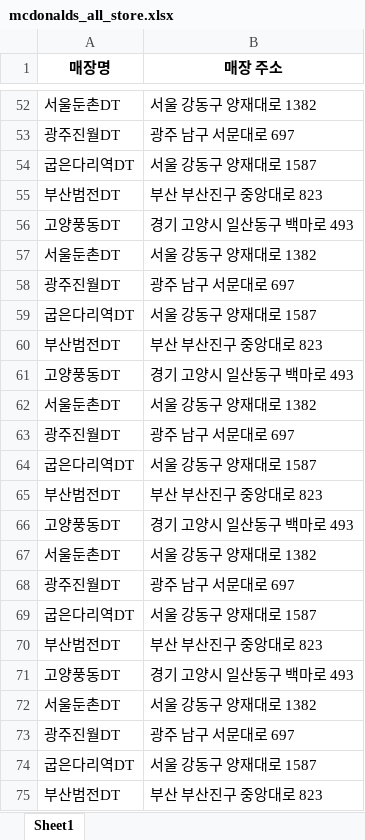
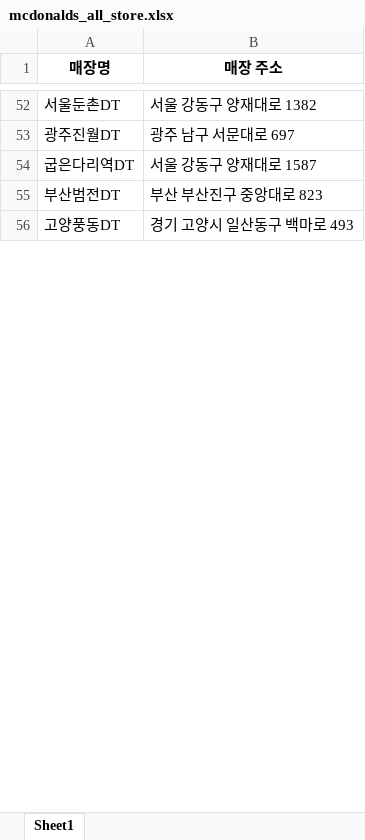
Before and after one commit to likelion-aischool-10-teamproject/burger-index, an Excel workbook: Mcdonalds/mcdonalds_all_store.xlsx, sheet Sheet1, drawn as a sheet; only a part is shown, gaps mark what is left out; values as stored, in another font and other column widths than the file's, no borders; removed rows and columns are numbered as before the commit, all else as after; the diff covers the shown part only; the diff names each change by its address in the sheet, - before the commit and + after, or states it on an @@ line.

```diff
--- a/Mcdonalds/mcdonalds_all_store.xlsx (sheet Sheet1)
+++ b/Mcdonalds/mcdonalds_all_store.xlsx (sheet Sheet1)
-row 57: 서울둔촌DT | 서울 강동구 양재대로 1382
-row 58: 광주진월DT | 광주 남구 서문대로 697
-row 59: 굽은다리역DT | 서울 강동구 양재대로 1587
-row 60: 부산범전DT | 부산 부산진구 중앙대로 823
-row 61: 고양풍동DT | 경기 고양시 일산동구 백마로 493
-row 62: 서울둔촌DT | 서울 강동구 양재대로 1382
-row 63: 광주진월DT | 광주 남구 서문대로 697
-row 64: 굽은다리역DT | 서울 강동구 양재대로 1587
-row 65: 부산범전DT | 부산 부산진구 중앙대로 823
-row 66: 고양풍동DT | 경기 고양시 일산동구 백마로 493
-row 67: 서울둔촌DT | 서울 강동구 양재대로 1382
-row 68: 광주진월DT | 광주 남구 서문대로 697
-row 69: 굽은다리역DT | 서울 강동구 양재대로 1587
-row 70: 부산범전DT | 부산 부산진구 중앙대로 823
-row 71: 고양풍동DT | 경기 고양시 일산동구 백마로 493
-row 72: 서울둔촌DT | 서울 강동구 양재대로 1382
-row 73: 광주진월DT | 광주 남구 서문대로 697
-row 74: 굽은다리역DT | 서울 강동구 양재대로 1587
-row 75: 부산범전DT | 부산 부산진구 중앙대로 823
```
Also changed, not shown: 360 added rows and 341 removed rows elsewhere in this sheet, 1 other file.
